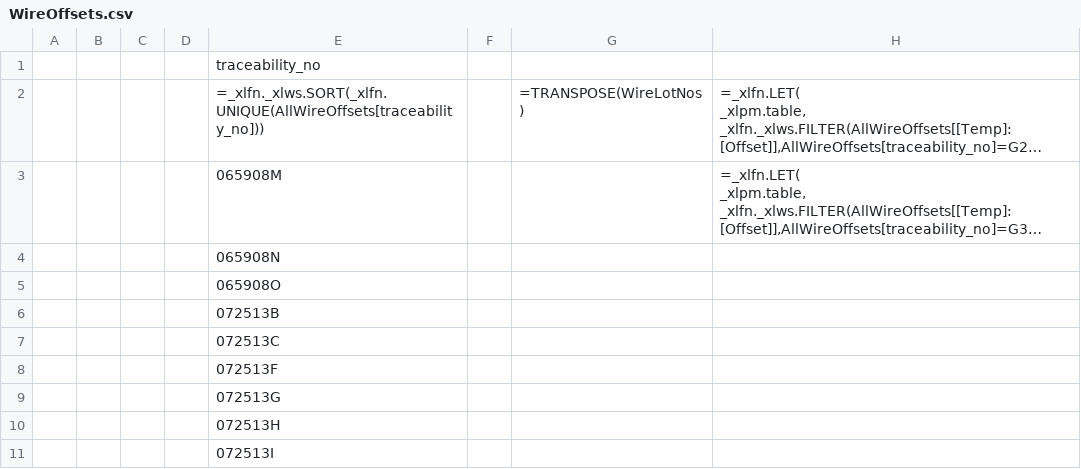
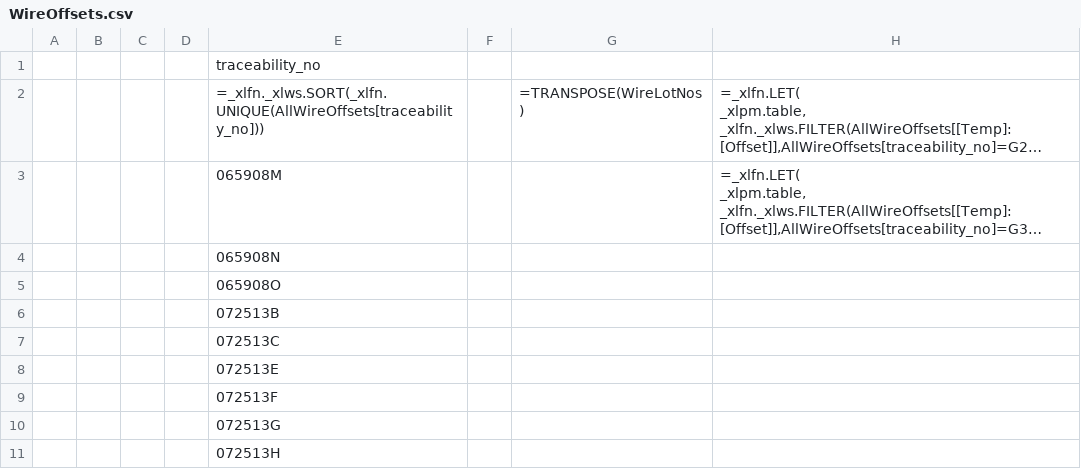
Before and after one commit to Johnson-Gage-Inspection-Inc/xl-TUS, a CSV file: exploded/TUS/sheets/WireOffsets.csv, drawn as a sheet; only a part is shown; the shorter side is filled out with more unchanged rows; long unchanged cells end in …; the diff names each change by its address in the sheet, - before the commit and + after, or states it on an @@ line.

```diff
--- a/exploded/TUS/sheets/WireOffsets.csv
+++ b/exploded/TUS/sheets/WireOffsets.csv
+row 8:  |  |  |  | 072513E
```
Also changed, not shown: exploded/TUS/sheets/Main.csv, 2 other files.
